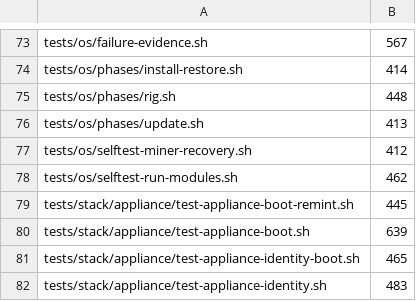
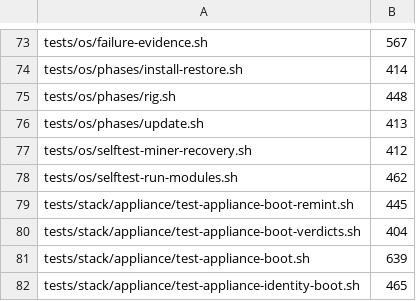
Before and after one commit to p2pool-starter-stack/pithead, a TSV file: docs/dev/file-budget.tsv, drawn as a sheet; only a part is shown, gaps mark what is left out; the shorter side is filled out with more unchanged rows.

```diff
--- a/docs/dev/file-budget.tsv
+++ b/docs/dev/file-budget.tsv
@@ -79,2 +79,3 @@ tests/os/selftest-run-modules.sh	462
 tests/stack/appliance/test-appliance-boot-remint.sh	445
+tests/stack/appliance/test-appliance-boot-verdicts.sh	404
 tests/stack/appliance/test-appliance-boot.sh	639
```
Also changed, not shown: 1 other file.
